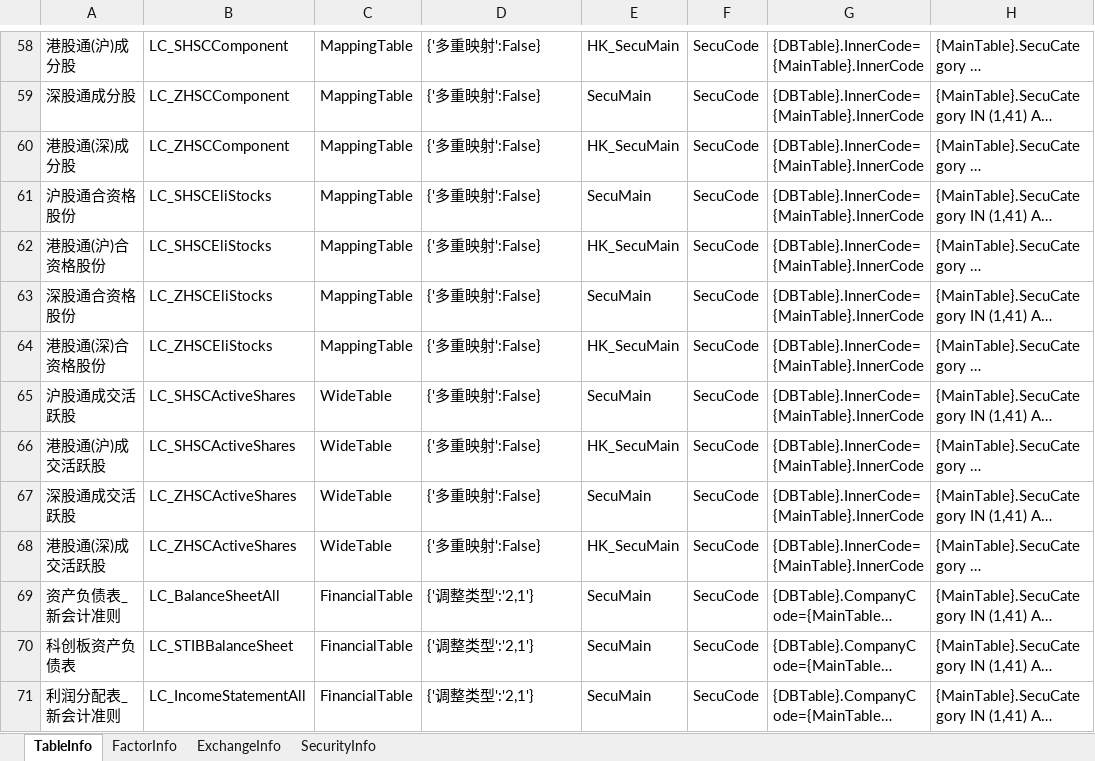
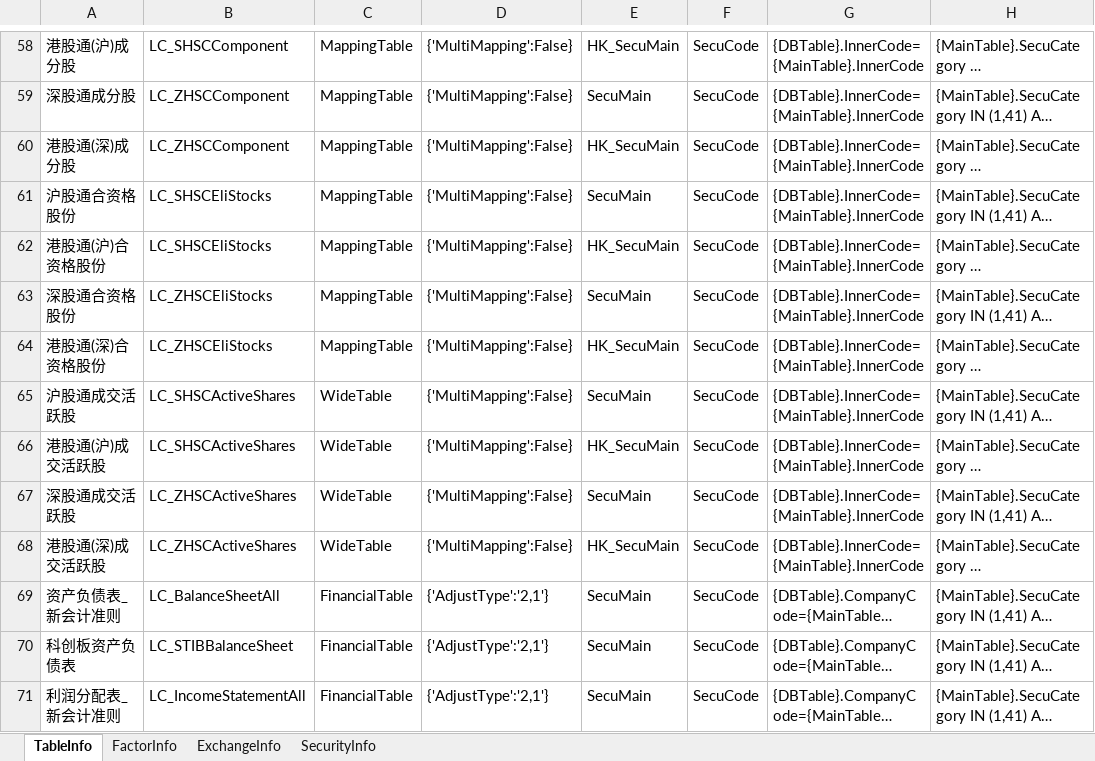
Before and after one commit to Scorpi000/QuantStudio, an Excel workbook: QuantStudio/Resource/JYDBInfo.xlsx, sheet TableInfo, drawn as a sheet; only a part is shown, gaps mark what is left out; long unchanged cells end in …; values as stored, in another font and other column widths than the file's, no borders; the diff covers the shown part only; the diff names each change by its address in the sheet, - before the commit and + after, or states it on an @@ line.

```diff
--- a/QuantStudio/Resource/JYDBInfo.xlsx (sheet TableInfo)
+++ b/QuantStudio/Resource/JYDBInfo.xlsx (sheet TableInfo)
-D58:D68: {'多重映射':False}
+D58:D68: {'MultiMapping':False}
-D69:D71: {'调整类型':'2,1'}
+D69:D71: {'AdjustType':'2,1'}
```
Also changed, not shown: 458 edited cells elsewhere in this sheet, 4 other files.
